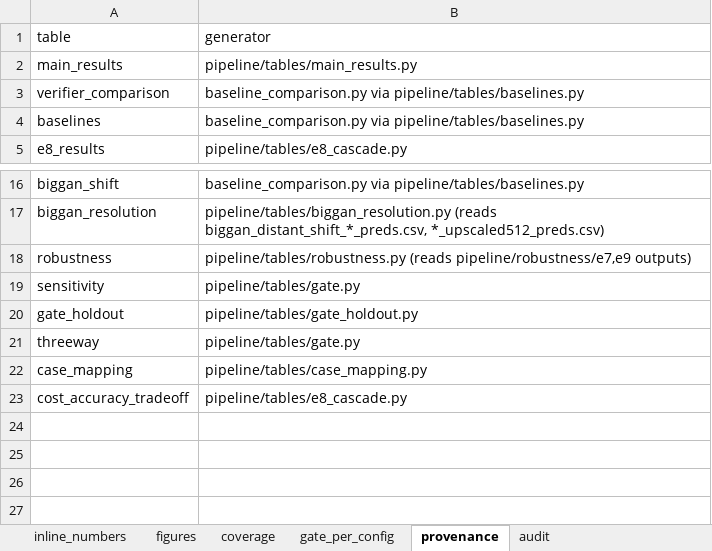
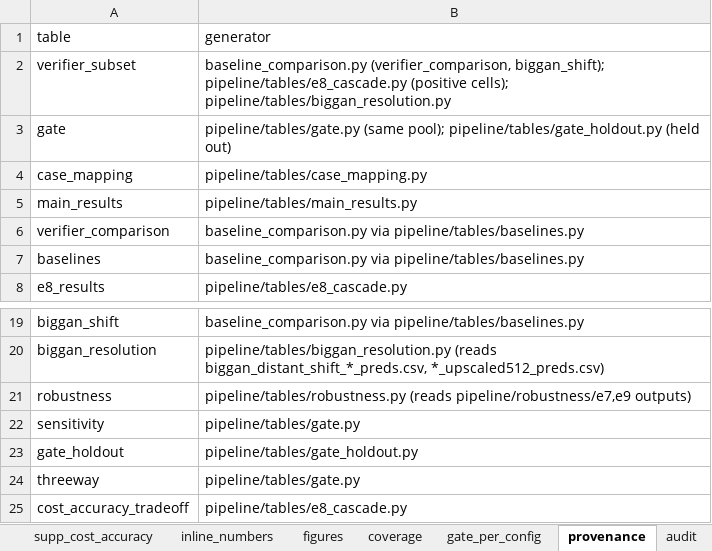
Before and after one commit to hundo8546/benchmarks_ai_research, an Excel workbook: paper_results/paper_results.xlsx, sheet provenance, drawn as a sheet; only a part is shown, gaps mark what is left out; values as stored, in another font and other column widths than the file's, no borders; the diff names each change by its address in the sheet, - before the commit and + after, or states it on an @@ line.

```diff
--- a/paper_results/paper_results.xlsx (sheet provenance)
+++ b/paper_results/paper_results.xlsx (sheet provenance)
+row 2: verifier_subset | baseline_comparison.py (verifier_comparison, biggan_shift); pipeline/tables/e8_cascade.py (positive cells); pipeline/tables/biggan_resolution.py
+row 3: gate | pipeline/tables/gate.py (same pool); pipeline/tables/gate_holdout.py (held out)
@@ row 22 moved to row 4: case_mapping @@
```
Also changed, not shown: sheet supp_cost_accuracy, sheet gate, sheet supp_biggan_resolution, sheet verifier_subset, sheet audit, sheet supp_robustness, 5 more sheets, other sheet tabs, 14 other files.
